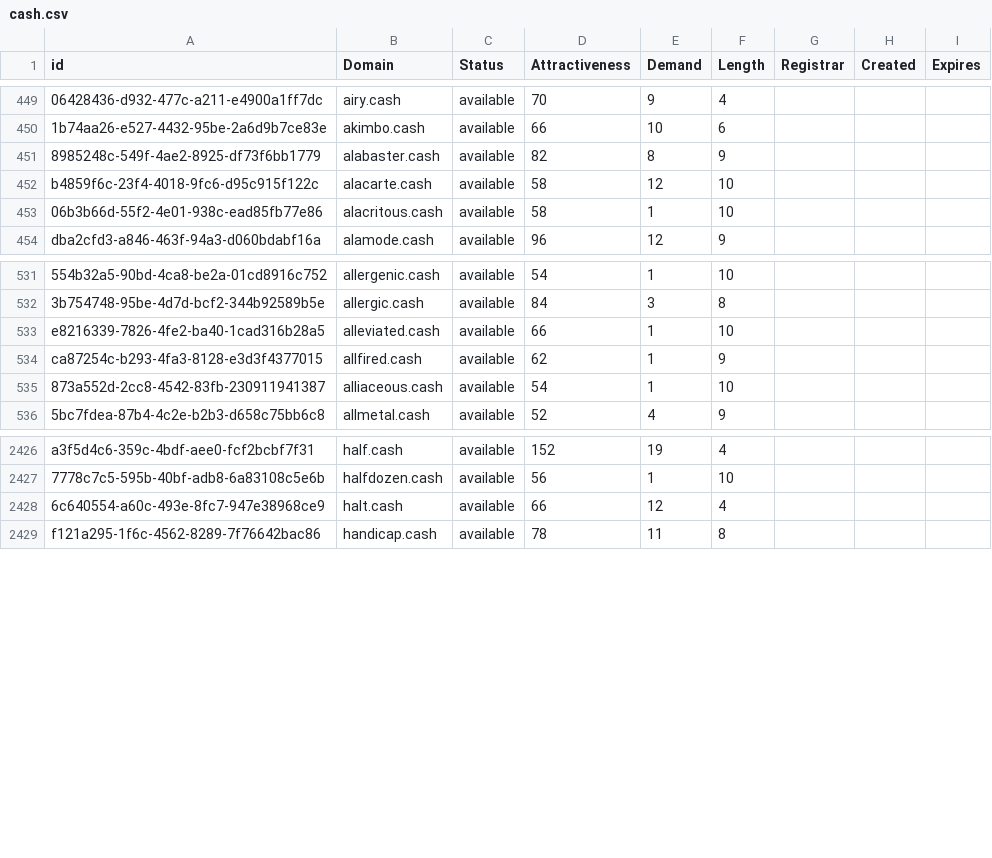
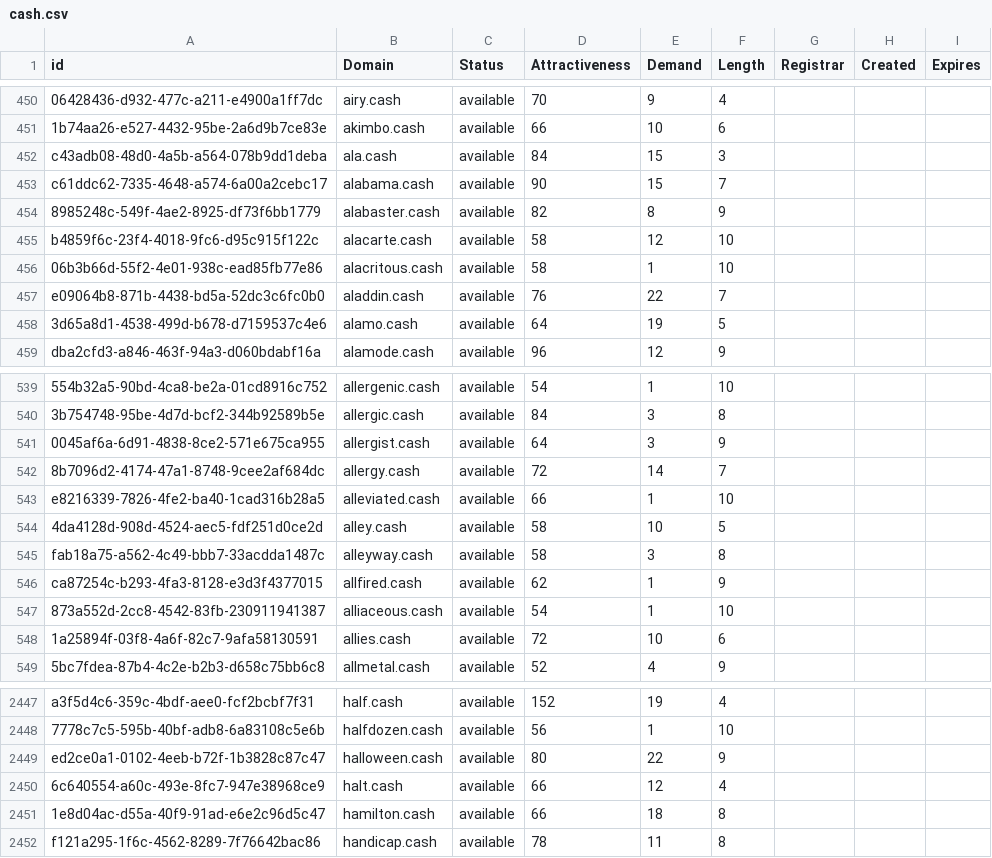
Before and after one commit to UniqueDomains/cash-oneword-domains, a CSV file: cash.csv, drawn as a sheet; only a part is shown, gaps mark what is left out; the diff covers the shown part only; the diff names each change by its address in the sheet, - before the commit and + after, or states it on an @@ line.

Commit message:
Domains update

```diff
--- a/cash.csv
+++ b/cash.csv
+row 452: c43adb08-48d0-4a5b-a564-078b9dd1deba | ala.cash | available | 84 | 15 | 3
+row 453: c61ddc62-7335-4648-a574-6a00a2cebc17 | alabama.cash | available | 90 | 15 | 7
+row 457: e09064b8-871b-4438-bd5a-52dc3c6fc0b0 | aladdin.cash | available | 76 | 22 | 7
+row 458: 3d65a8d1-4538-499d-b678-d7159537c4e6 | alamo.cash | available | 64 | 19 | 5
+row 541: 0045af6a-6d91-4838-8ce2-571e675ca955 | allergist.cash | available | 64 | 3 | 9
+row 542: 8b7096d2-4174-47a1-8748-9cee2af684dc | allergy.cash | available | 72 | 14 | 7
+row 544: 4da4128d-908d-4524-aec5-fdf251d0ce2d | alley.cash | available | 58 | 10 | 5
+row 545: fab18a75-a562-4c49-bbb7-33acdda1487c | alleyway.cash | available | 58 | 3 | 8
+row 548: 1a25894f-03f8-4a6f-82c7-9afa58130591 | allies.cash | available | 72 | 10 | 6
+row 2449: ed2ce0a1-0102-4eeb-b72f-1b3828c87c47 | halloween.cash | available | 80 | 22 | 9
+row 2451: 1e8d04ac-d55a-40f9-91ad-e6e2c96d5c47 | hamilton.cash | available | 66 | 18 | 8
```
Also changed, not shown: 19 added rows and 3 edited cells elsewhere in this file, 2 other files.
